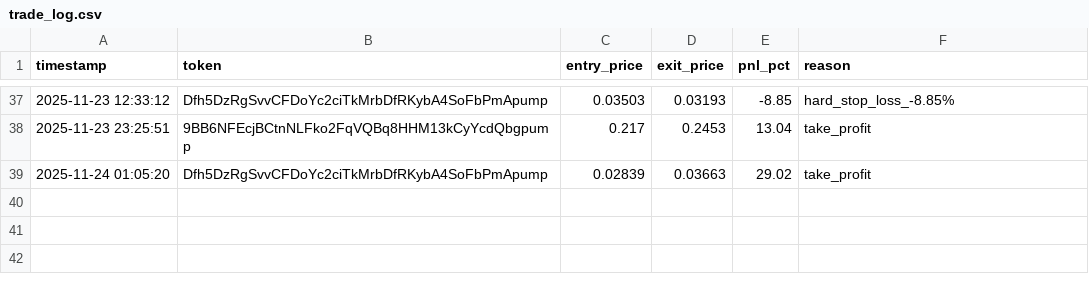
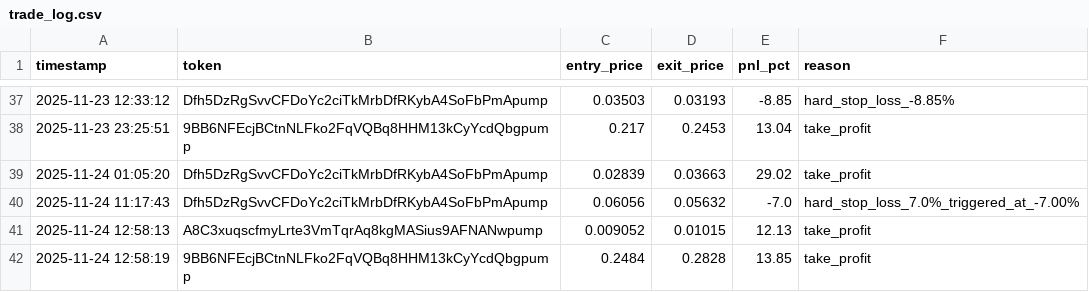
Before and after one commit to mikegianfelice/Hunter, a CSV file: data/trade_log.csv, drawn as a sheet; only a part is shown, gaps mark what is left out.

Commit message:
📈 Sync performance data for chart generation [2025-11-24 14:01:33]

```diff
--- a/data/trade_log.csv
+++ b/data/trade_log.csv
@@ -39 +39,4 @@ timestamp,token,entry_price,exit_price,pnl_pct,reason
 2025-11-24 01:05:20,Dfh5DzRgSvvCFDoYc2ciTkMrbDfRKybA4SoFbPmApump,0.02839,0.03663,29.02,take_profit
+2025-11-24 11:17:43,Dfh5DzRgSvvCFDoYc2ciTkMrbDfRKybA4SoFbPmApump,0.06056,0.05632,-7.0,hard_stop_loss_7.0%_triggered_at_-7.00%
+2025-11-24 12:58:13,A8C3xuqscfmyLrte3VmTqrAq8kgMASius9AFNANwpump,0.009052,0.01015,12.13,take_profit
+2025-11-24 12:58:19,9BB6NFEcjBCtnNLFko2FqVQBq8HHM13kCyYcdQbgpump,0.2484,0.2828,13.85,take_profit
```
Also changed, not shown: 1 other file.
